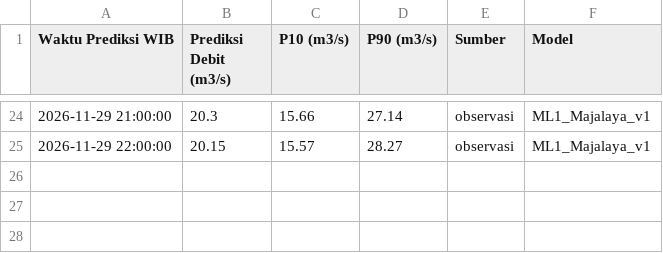
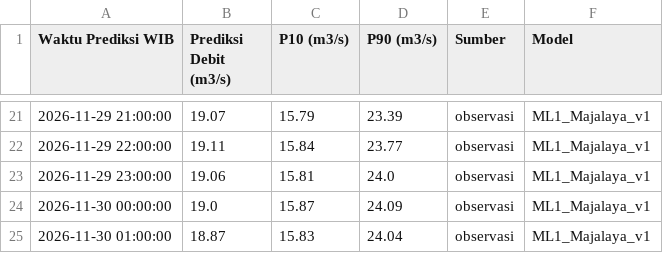
Before and after one commit to ajuneuh/prediksi-majalaya, a CSV file: Prediksi_Debit_24Jam.csv, drawn as a sheet; only a part is shown, gaps mark what is left out; the diff covers the shown part only.

Commit message:
Pembaruan prakiraan Majalaya 2026-11-29 01:15

```diff
--- a/Prediksi_Debit_24Jam.csv
+++ b/Prediksi_Debit_24Jam.csv
@@ -24,2 +21,5 @@ Waktu Prediksi WIB,Prediksi Debit (m3/s),P10 (m3/s),P90 (m3/s),Sumber,Model
-2026-11-29 21:00:00,20.3,15.66,27.14,observasi,ML1_Majalaya_v1
-2026-11-29 22:00:00,20.15,15.57,28.27,observasi,ML1_Majalaya_v1
+2026-11-29 21:00:00,19.07,15.79,23.39,observasi,ML1_Majalaya_v1
+2026-11-29 22:00:00,19.11,15.84,23.77,observasi,ML1_Majalaya_v1
+2026-11-29 23:00:00,19.06,15.81,24.0,observasi,ML1_Majalaya_v1
+2026-11-30 00:00:00,19.0,15.87,24.09,observasi,ML1_Majalaya_v1
+2026-11-30 01:00:00,18.87,15.83,24.04,observasi,ML1_Majalaya_v1
```
Also changed, not shown: 3 removed rows and 57 edited cells elsewhere in this file, Data_Debit_7Hari.csv, Data_Hujan_7Hari.csv, 5 other files.
